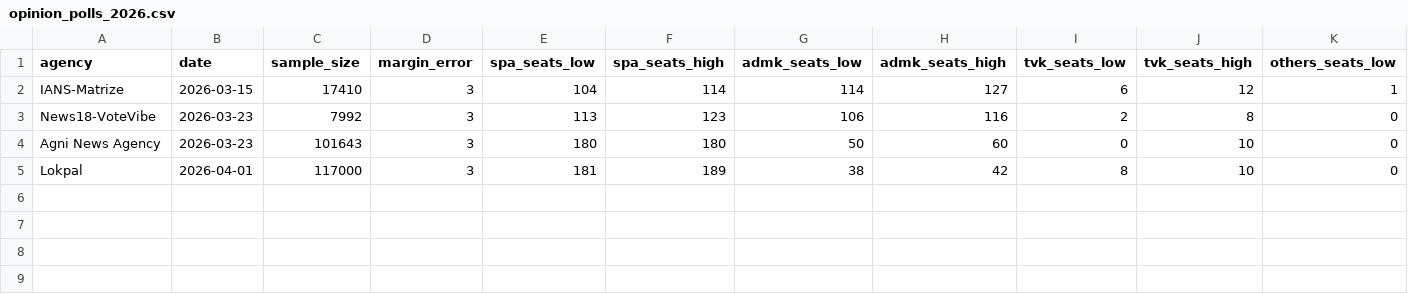
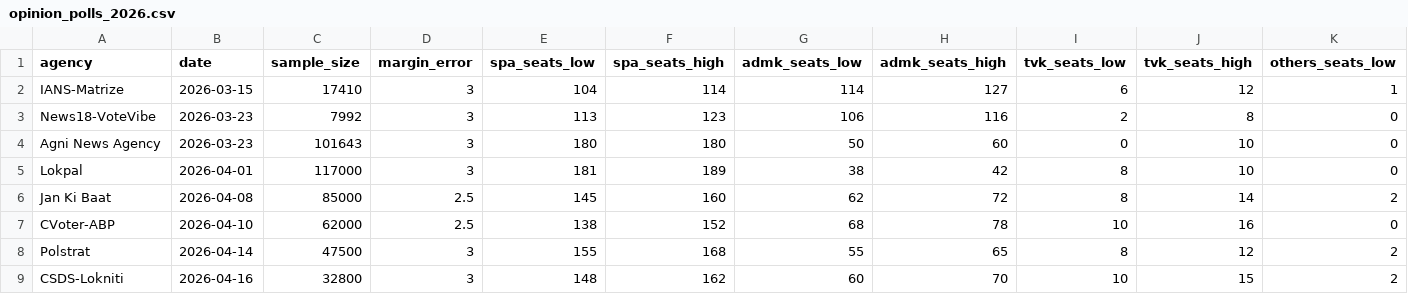
Before and after one commit to MangalParan/TNElections2026, a CSV file: data/opinion_polls_2026.csv, drawn as a sheet; only a part is shown; rows hold the shown columns only; the diff names each change by its address in the sheet, - before the commit and + after, or states it on an @@ line.

Commit message:
Update TN 2026 election prediction - April 21, 2026
- Add 4 new opinion polls (Jan Ki Baat, CVoter-ABP, Polstrat, CSDS-Lokniti)
- Total polls now 8 (March-April 2026 coverage)
- Updated ensemble prediction: SPA 147 seats (132-160), ADMK+ 74, TVK 10
- Regenerated all charts and HTML report (787 KB, self-contained)
- Add generate_report.py for standalone report generation
- Add TN_2026_Election_Master_Prompt.md for reusable analysis prompt
- Final prediction: DMK-led SPA wins majority, CM: M.K. Stalin (98% win prob)

```diff
--- a/data/opinion_polls_2026.csv
+++ b/data/opinion_polls_2026.csv
+row 6: Jan Ki Baat | 2026-04-08 | 85000 | 2.5 | 145 | 160 | 62 | 72 | 8 | 14 | 2
+row 7: CVoter-ABP | 2026-04-10 | 62000 | 2.5 | 138 | 152 | 68 | 78 | 10 | 16 | 0
+row 8: Polstrat | 2026-04-14 | 47500 | 3 | 155 | 168 | 55 | 65 | 8 | 12 | 2
+row 9: CSDS-Lokniti | 2026-04-16 | 32800 | 3 | 148 | 162 | 60 | 70 | 10 | 15 | 2
```
Also changed, not shown: 6 other files.
